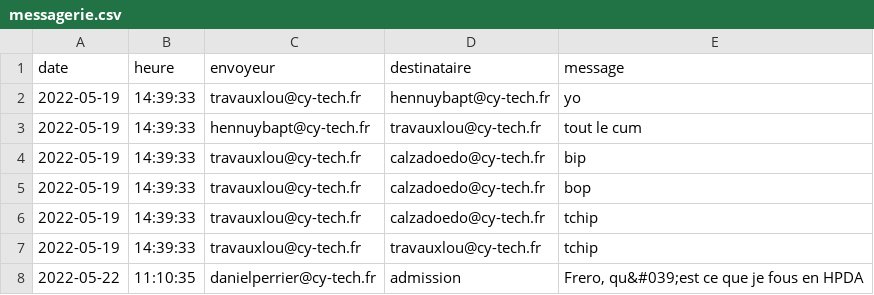
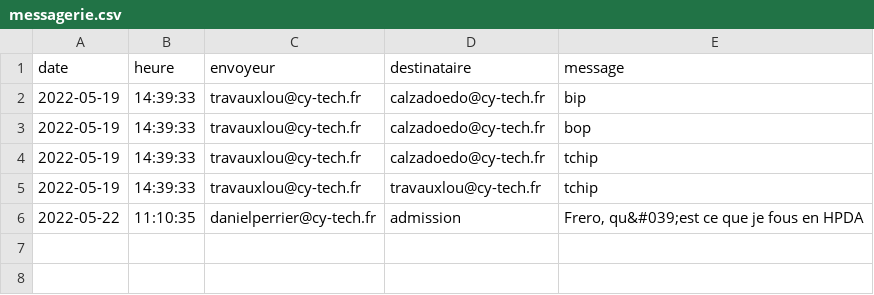
Before and after one commit to loouis-t/parcoursup-cy, a CSV file: app/backend/db/messagerie.csv, drawn as a sheet.

```diff
--- a/app/backend/db/messagerie.csv
+++ b/app/backend/db/messagerie.csv
@@ -1,4 +1,2 @@
 date,heure,envoyeur,destinataire,message
-2022-05-19,14:39:33,travauxlou@cy-tech.fr,hennuybapt@cy-tech.fr,yo
-2022-05-19,14:39:33,hennuybapt@cy-tech.fr,travauxlou@cy-tech.fr,"tout le cum"
 2022-05-19,14:39:33,travauxlou@cy-tech.fr,calzadoedo@cy-tech.fr,bip
```
Also changed, not shown: 7 other files.
